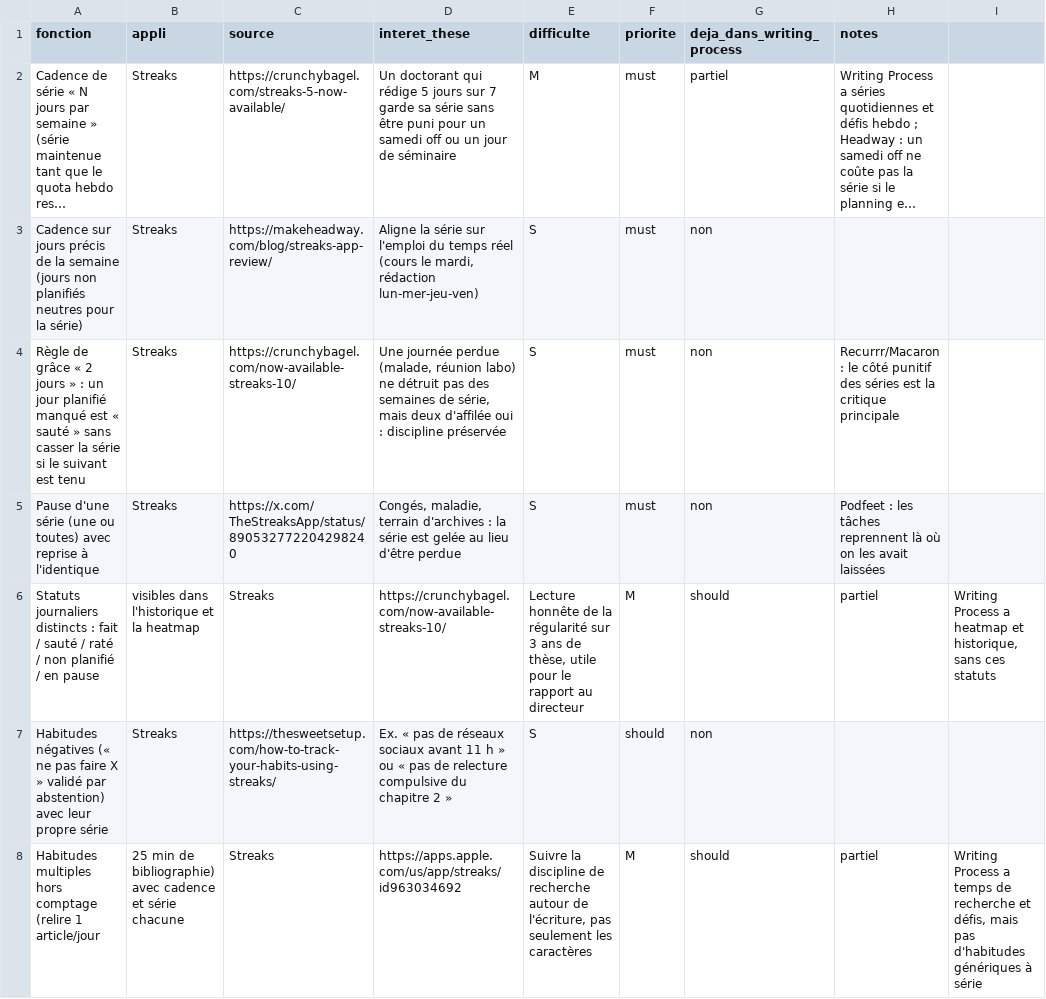
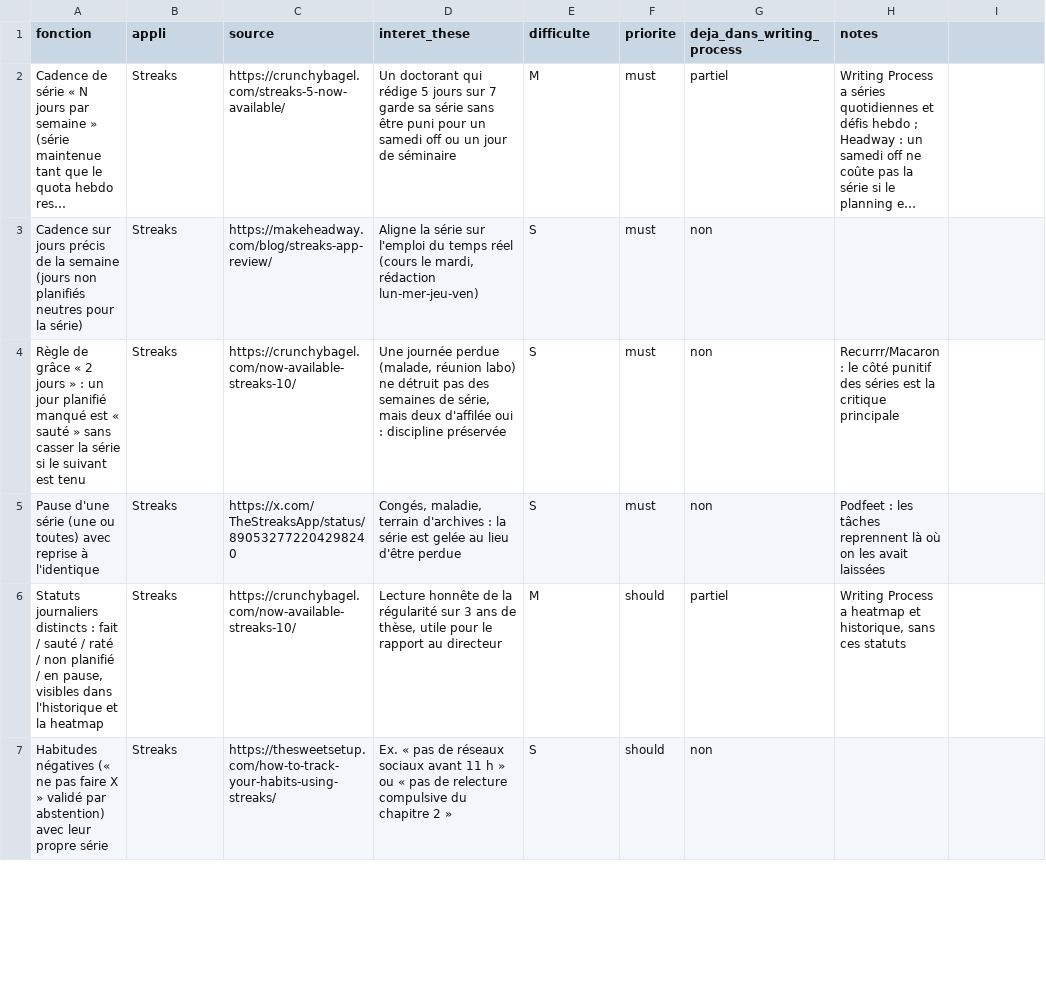
Before and after one commit to ebbcent/ThesisTracker, a CSV file: replica/recon/streaks_candidats.csv, drawn as a sheet; only a part is shown; long unchanged cells end in …; removed rows and columns are numbered as before the commit, all else as after; the diff covers the shown part only; the diff names each change by its address in the sheet, - before the commit and + after, or states it on an @@ line.

```diff
--- a/replica/recon/streaks_candidats.csv
+++ b/replica/recon/streaks_candidats.csv
-row 6: Statuts journaliers distincts : fait / sauté / raté / non planifié / en pause | visibles dans l'historique et la heatmap | Streaks | https://crunchybagel.com/now-available-streaks-10/ | Lecture honnête de la régularité sur 3 ans de thèse, utile pour le rapport au directeur | M | should | partiel | Writing Process a heatmap et historique, sans ces statuts
+row 6: Statuts journaliers distincts : fait / sauté / raté / non planifié / en pause, visibles dans l'historique et la heatmap | Streaks | https://crunchybagel.com/now-available-streaks-10/ | Lecture honnête de la régularité sur 3 ans de thèse, utile pour le rapport au directeur | M | should | partiel | Writing Process a heatmap et historique, sans ces statuts
-row 8: Habitudes multiples hors comptage (relire 1 article/jour | 25 min de bibliographie) avec cadence et série chacune | Streaks | https://apps.apple.com/us/app/streaks/id963034692 | Suivre la discipline de recherche autour de l'écriture, pas seulement les caractères | M | should | partiel | Writing Process a temps de recherche et défis, mais pas d'habitudes génériques à série
```
Also changed, not shown: 4 added rows and 3 removed rows elsewhere in this file.
